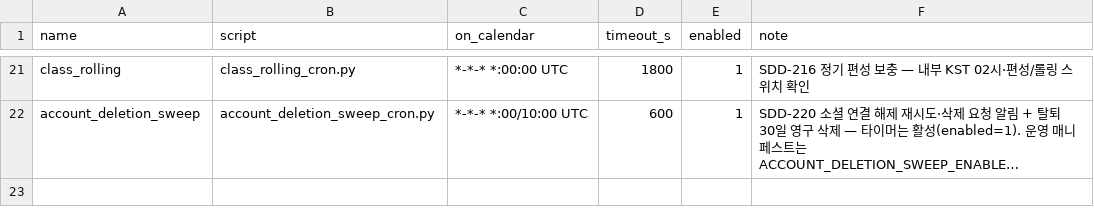
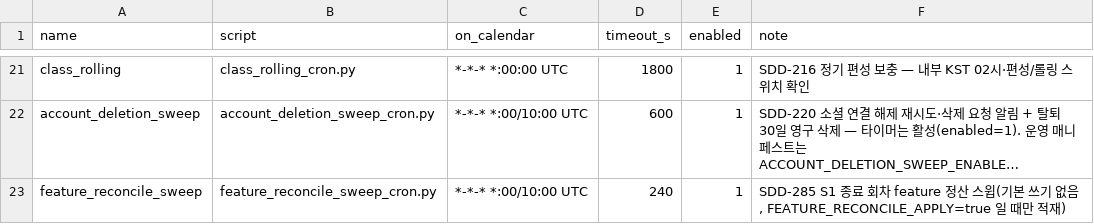
Before and after one commit to Brian-Chae/mindbreeze_2.0, a TSV file: deploy/jobs.tsv, drawn as a sheet; only a part is shown, gaps mark what is left out; long unchanged cells end in …; the diff names each change by its address in the sheet, - before the commit and + after, or states it on an @@ line.

Commit message:
feat(sdd-285): S1 정산 스윕 배선 — celery include + 10분 주기 잡(feature_reconcile_sweep), 기본 쓰기 없음

```diff
--- a/deploy/jobs.tsv
+++ b/deploy/jobs.tsv
+row 23: feature_reconcile_sweep | feature_reconcile_sweep_cron.py | *-*-* *:00/10:00 UTC | 240 | 1 | SDD-285 S1 종료 회차 feature 정산 스윕(기본 쓰기 없음, FEATURE_RECONCILE_APPLY=true 일 때만 적재)
```
Also changed, not shown: 3 other files.
